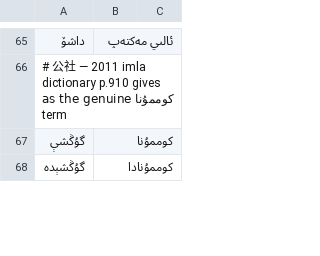
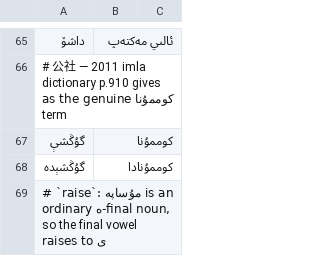
Before and after one commit to UyghurReferenceTexts/uyghur-normalizer, a TSV file: normalizer/calque_map.tsv, drawn as a sheet; only a part is shown, gaps mark what is left out; the diff covers the shown part only; the diff names each change by its address in the sheet, - before the commit and + after, or states it on an @@ line.

Commit message:
Add raise flag to لۇشيەن → مۇساپە
The replacement مۇساپە is an ordinary ە-final noun, so its final vowel
raises before a suffix. Suffixed forms now give مۇساپىسى and مۇساپىدە,
not مۇساپەسى and مۇساپەدە. Changes output.

```diff
--- a/normalizer/calque_map.tsv
+++ b/normalizer/calque_map.tsv
+row 69: # `raise`: مۇساپە is an ordinary ە-final noun, so the final vowel raises to ى
```
Also changed, not shown: 1 added row and 3 edited cells elsewhere in this file.
